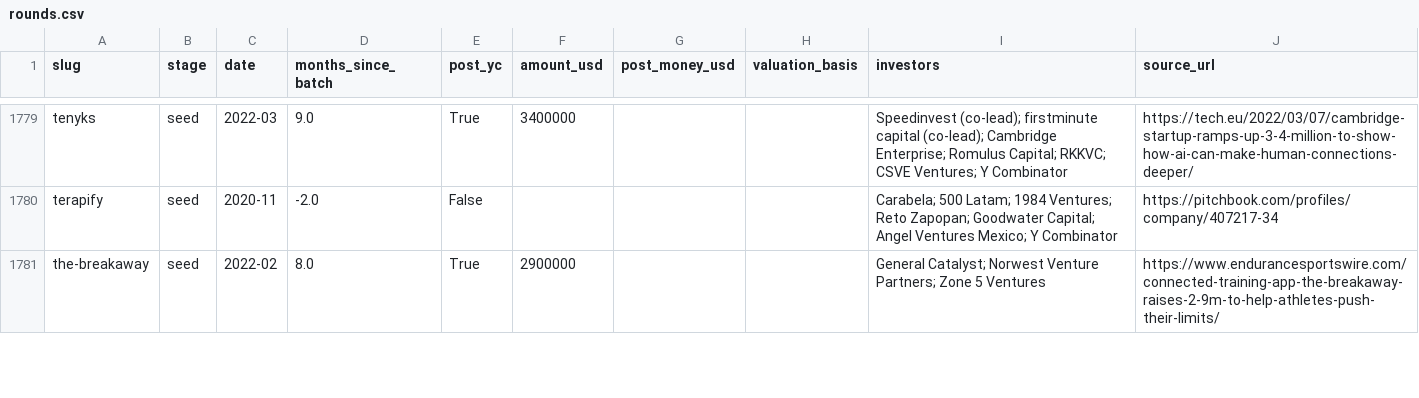
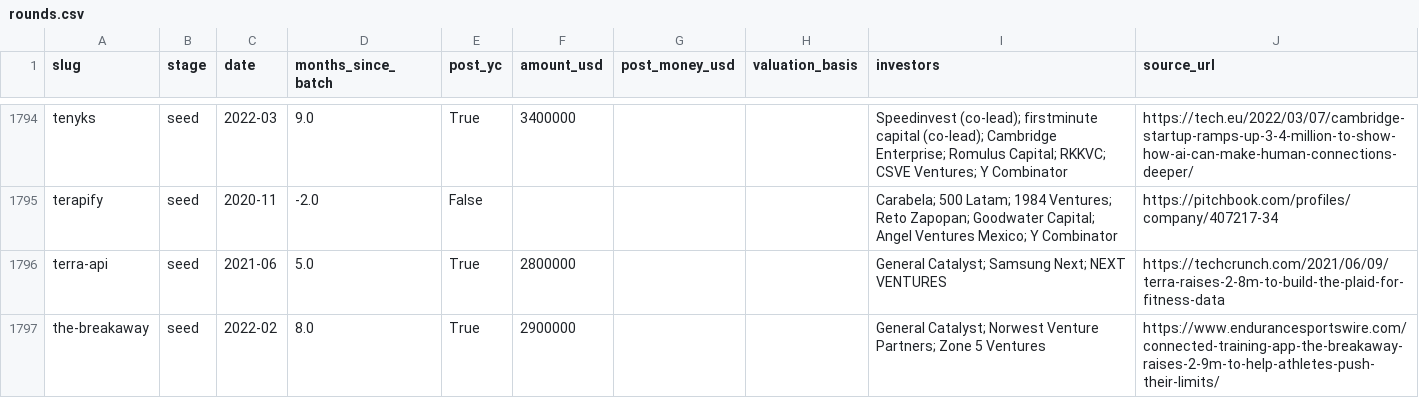
Before and after one commit to edison16a/yc-startup-life, a CSV file: data/rounds.csv, drawn as a sheet; only a part is shown, gaps mark what is left out; the diff covers the shown part only; the diff names each change by its address in the sheet, - before the commit and + after, or states it on an @@ line.

```diff
--- a/data/rounds.csv
+++ b/data/rounds.csv
+row 1796: terra-api | seed | 2021-06 | 5.0 | True | 2800000 |  |  | General Catalyst; Samsung Next; NEXT VENTURES | https://techcrunch.com/2021/06/09/terra-raises-2-8m-to-build-the-plaid-for-fitness-data
```
Also changed, not shown: 21 added rows elsewhere in this file, data/founders.csv, 16 other files.
